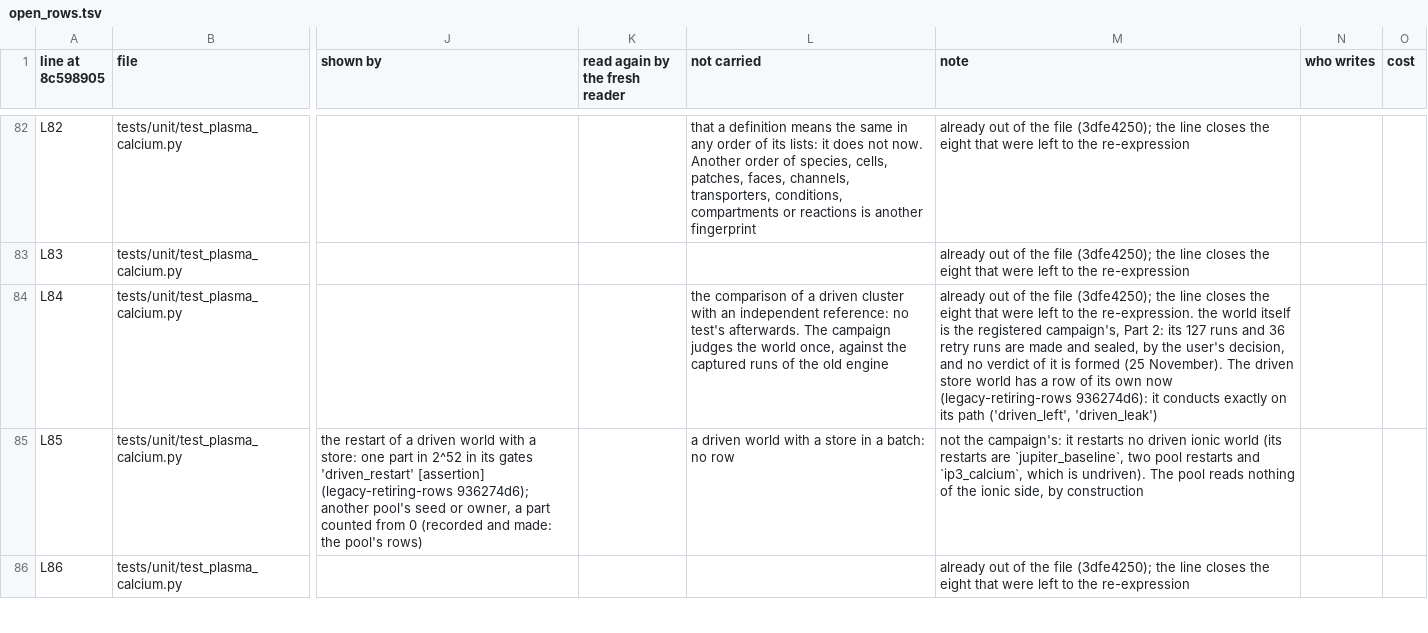
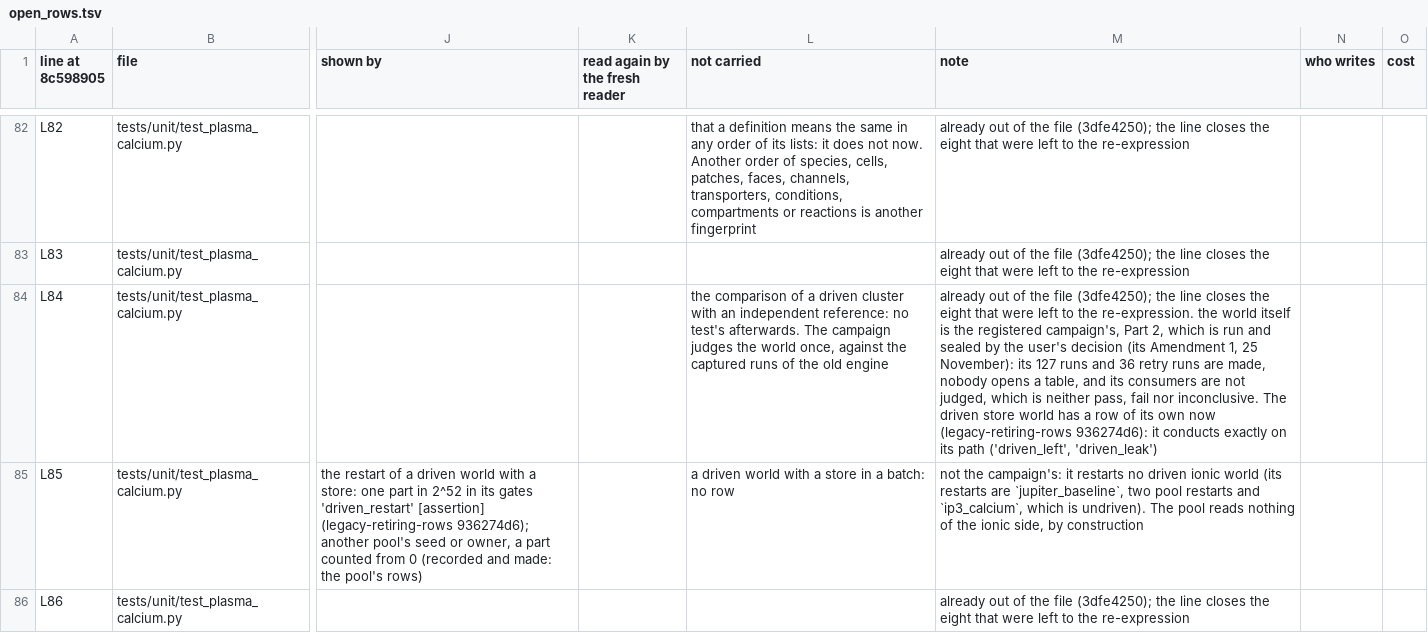
Before and after one commit to Eidosoma/Cells, a TSV file: validation/legacy_port/open_rows.tsv, drawn as a sheet; only a part is shown, gaps mark what is left out; the diff covers the shown part only; the diff names each change by its address in the sheet, - before the commit and + after, or states it on an @@ line.

```diff
--- a/validation/legacy_port/open_rows.tsv
+++ b/validation/legacy_port/open_rows.tsv
-M84 (note): …campaign's, Part 2: its 127 runs and 36 retry runs are made and sealed, by the user's decision, and no verdict of it is formed (25 November). The driven…
+M84 (note): …campaign's, Part 2, which is run and sealed by the user's decision (its Amendment 1, 25 November): its 127 runs and 36 retry runs are made, nobody opens a table, and its consumers are not judged, which is neither pass, fail nor inconclusive. The driven…
```
Also changed, not shown: 7 edited cells elsewhere in this file, validation/legacy_port/removal_list.tsv.
